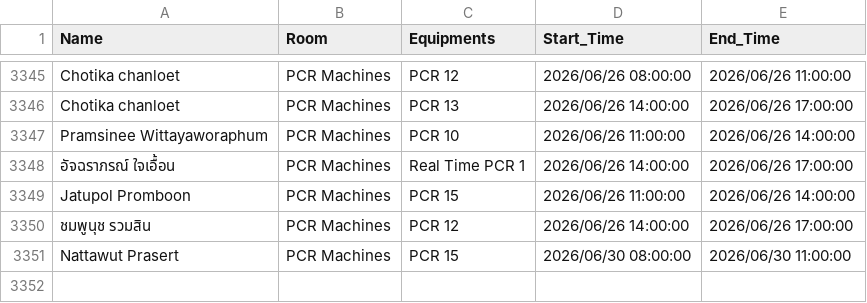
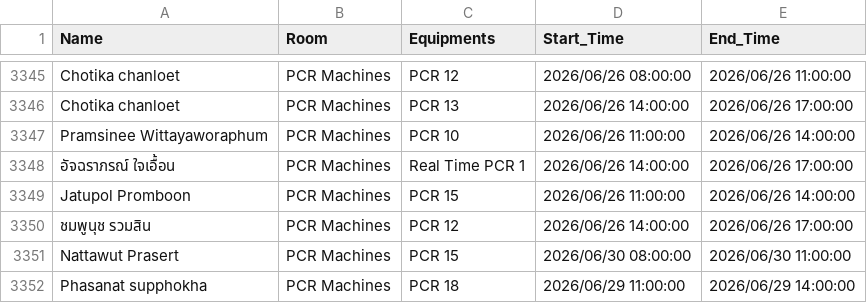
Before and after one commit to GeneticsKU/Lab-Equipments_Reservation, a CSV file: pcr_data.csv, drawn as a sheet; only a part is shown, gaps mark what is left out.

Commit message:
Update pcr_data.csv

```diff
--- a/pcr_data.csv
+++ b/pcr_data.csv
@@ -3351 +3351,2 @@ Jatupol Promboon,PCR Machines,PCR 15,2026/06/26 11:00:00,2026/06/26 14:00:00
 Nattawut Prasert,PCR Machines,PCR 15,2026/06/30 08:00:00,2026/06/30 11:00:00
+Phasanat supphokha,PCR Machines,PCR 18,2026/06/29 11:00:00,2026/06/29 14:00:00
```
